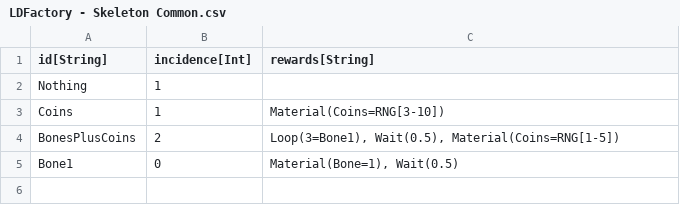
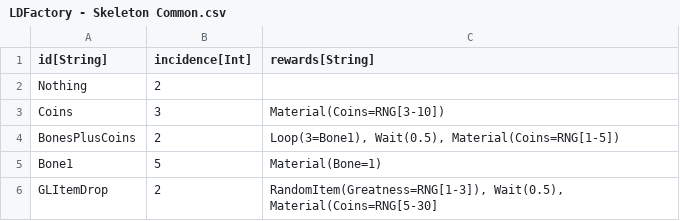
Before and after one commit to standardcombo/LootMMO, a CSV file: Framework/Data/DataTables/LDFactory - Skeleton Common.csv, drawn as a sheet.

```diff
--- a/Framework/Data/DataTables/LDFactory - Skeleton Common.csv
+++ b/Framework/Data/DataTables/LDFactory - Skeleton Common.csv
@@ -1,5 +1,6 @@
 "id[String]","incidence[Int]","rewards[String]"
-"Nothing","1",""
-"Coins","1","Material(Coins=RNG[3-10])"
+"Nothing","2",""
+"Coins","3","Material(Coins=RNG[3-10])"
 "BonesPlusCoins","2","Loop(3=Bone1), Wait(0.5), Material(Coins=RNG[1-5])"
-"Bone1","0","Material(Bone=1), Wait(0.5)"
+"Bone1","5","Material(Bone=1)"
+"GLItemDrop","2","RandomItem(Greatness=RNG[1-3]), Wait(0.5), Material(Coins=RNG[5-30]"
```
Also changed, not shown: Framework/Data/DataTables/LDFactory - Skeleton Epic.csv, Framework/Data/DataTables/LDFactory - Skeleton Legendary.csv, 27 other files.
